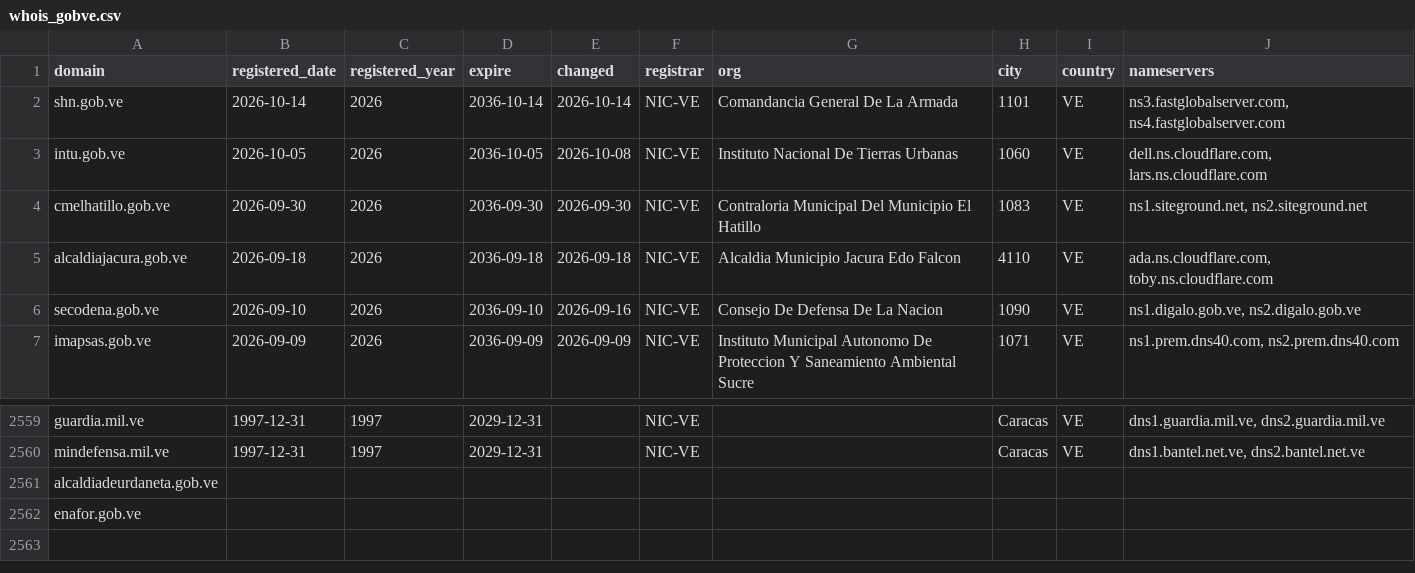
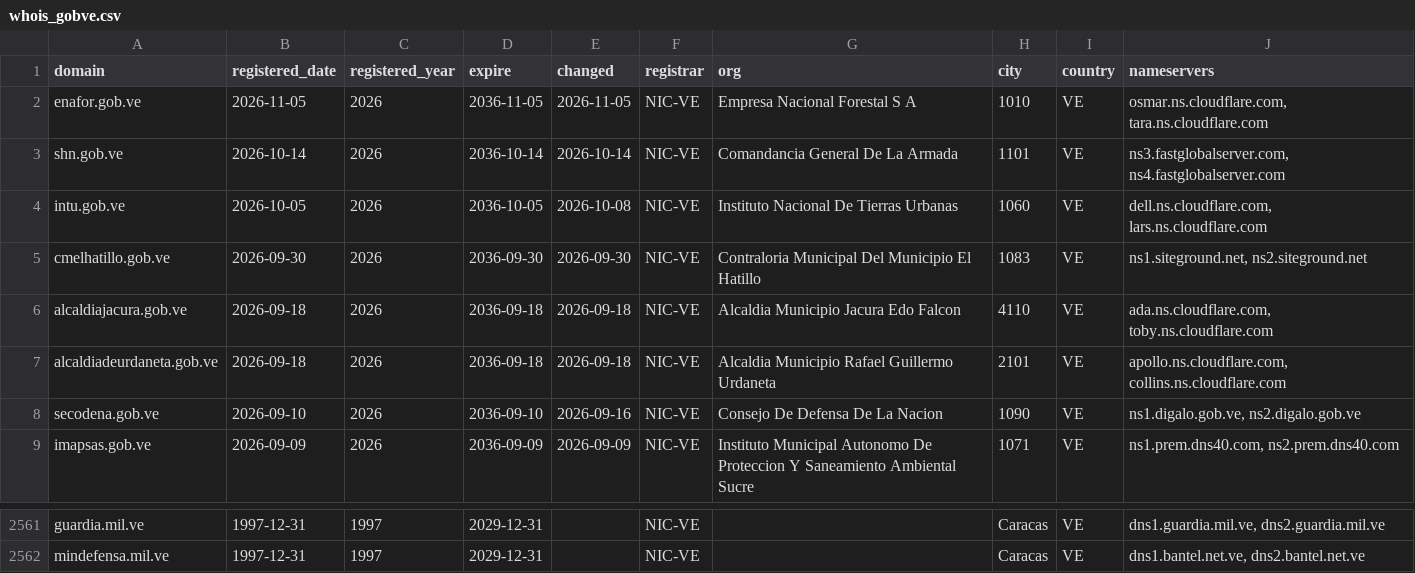
Before and after one commit to ggangix/venezuela-digital-observatory, a CSV file: data/whois_gobve.csv, drawn as a sheet; only a part is shown, gaps mark what is left out; removed rows and columns are numbered as before the commit, all else as after; the diff names each change by its address in the sheet, - before the commit and + after, or states it on an @@ line.

```diff
--- a/data/whois_gobve.csv
+++ b/data/whois_gobve.csv
+row 2: enafor.gob.ve | 2026-11-05 | 2026 | 2036-11-05 | 2026-11-05 | NIC-VE | Empresa Nacional Forestal S A | 1010 | VE | osmar.ns.cloudflare.com, tara.ns.cloudflare.com
+row 7: alcaldiadeurdaneta.gob.ve | 2026-09-18 | 2026 | 2036-09-18 | 2026-09-18 | NIC-VE | Alcaldia Municipio Rafael Guillermo Urdaneta | 2101 | VE | apollo.ns.cloudflare.com, collins.ns.cloudflare.com
-row 2561: alcaldiadeurdaneta.gob.ve
-row 2562: enafor.gob.ve
```
Also changed, not shown: 1 other file.
